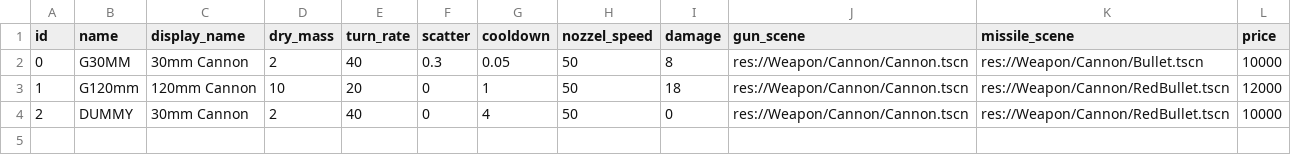
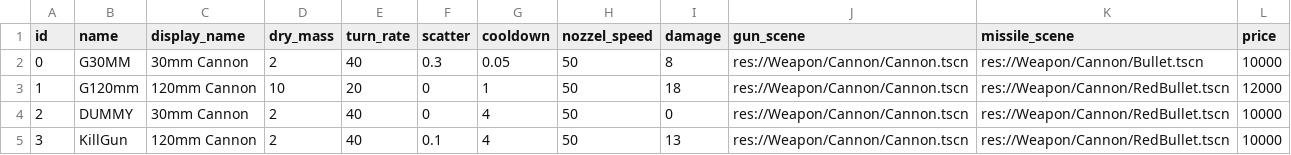
Before and after one commit to scuzzar/hanseaticGalaxy, a CSV file: Weapon/WeaponTypes.csv, drawn as a sheet.

```diff
--- a/Weapon/WeaponTypes.csv
+++ b/Weapon/WeaponTypes.csv
@@ -4 +4,2 @@ id;name;display_name;dry_mass;turn_rate;scatter;cooldown;nozzel_speed;damage;gun
 2;DUMMY;30mm Cannon;2;40;0;4;50;0;res://Weapon/Cannon/Cannon.tscn;res://Weapon/Cannon/RedBullet.tscn;10000
+3;KillGun;120mm Cannon;2;40;0.1;4;50;13;res://Weapon/Cannon/Cannon.tscn;res://Weapon/Cannon/RedBullet.tscn;10000
```
Also changed, not shown: Ship/shipTypes.csv, 8 other files.
